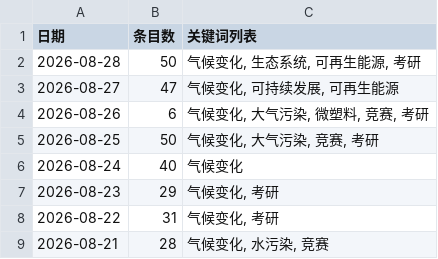
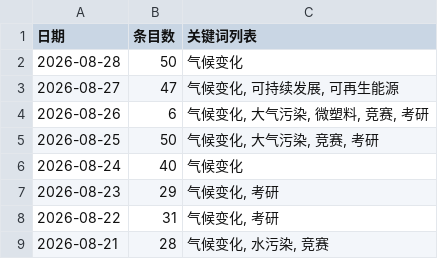
Before and after one commit to black15647/hotspot-radar, a CSV file: docs/data/history.csv, drawn as a sheet.

```diff
--- a/docs/data/history.csv
+++ b/docs/data/history.csv
@@ -1,3 +1,3 @@
 日期,条目数,关键词列表
-2026-08-28,50,"气候变化, 生态系统, 可再生能源, 考研"
+2026-08-28,50,气候变化
 2026-08-27,47,"气候变化, 可持续发展, 可再生能源"
```
Also changed, not shown: 8 other files.
